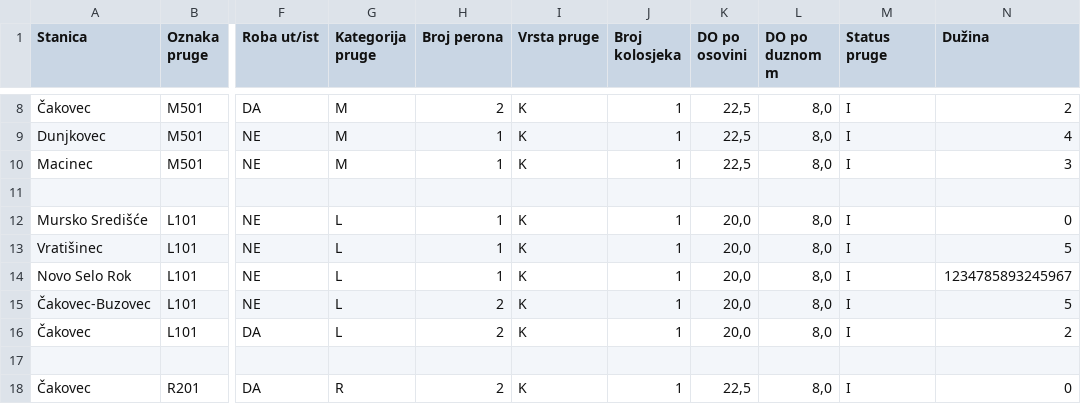
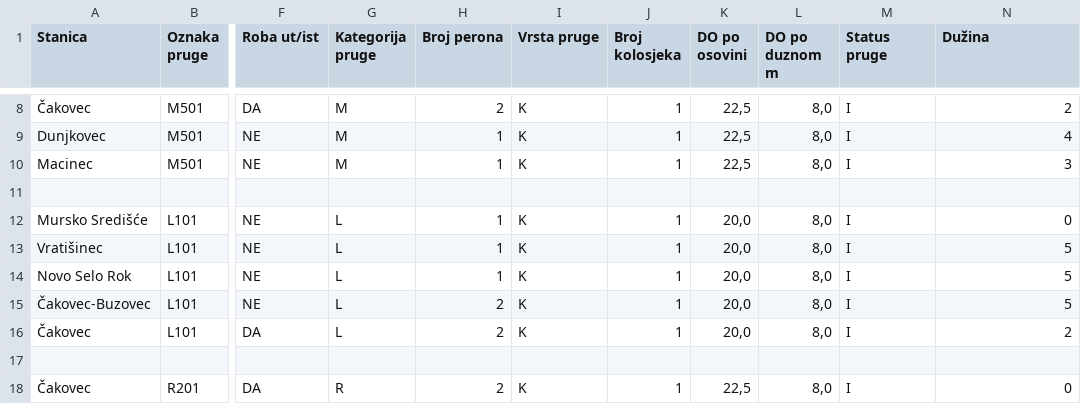
Before and after one commit to CheesePlayz/uzdiz, a CSV file: DZ_1_stanice_test.csv, drawn as a sheet; only a part is shown, gaps mark what is left out; the diff names each change by its address in the sheet, - before the commit and + after, or states it on an @@ line.

```diff
--- a/DZ_1_stanice_test.csv
+++ b/DZ_1_stanice_test.csv
-N14 (Dužina): 1234785893245967
+N14 (Dužina): 5
```
Also changed, not shown: DZ_1_kompozicije_test.csv, 29 other files.
